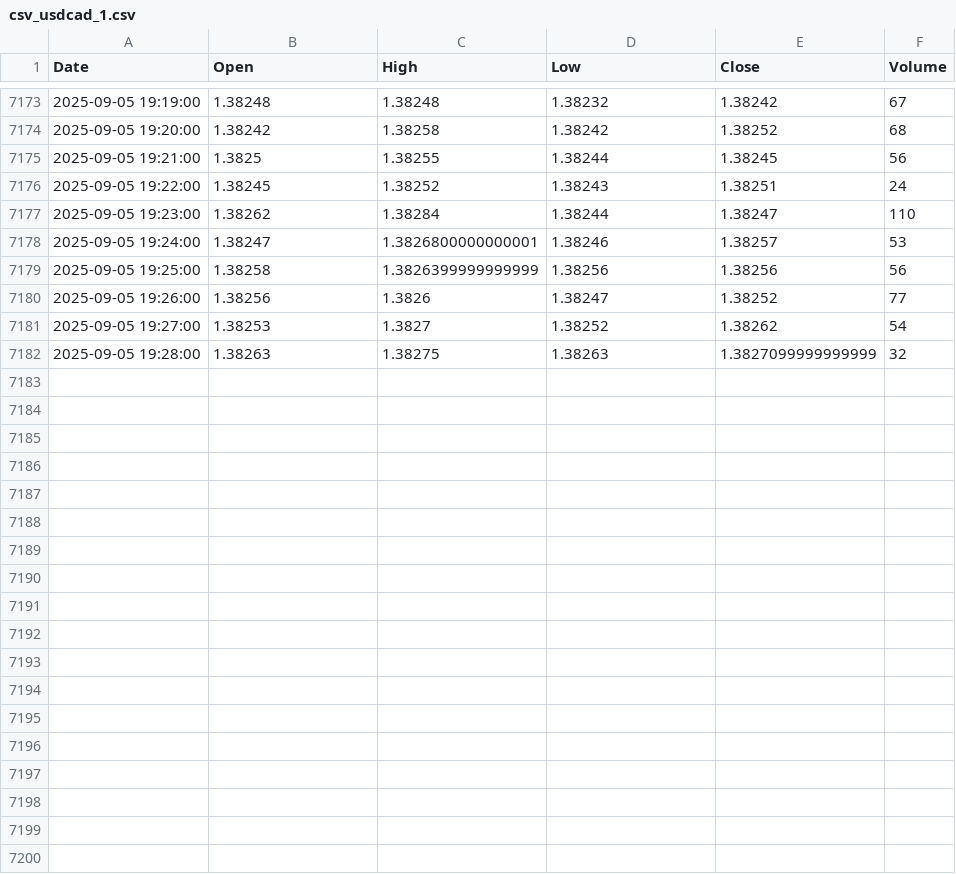
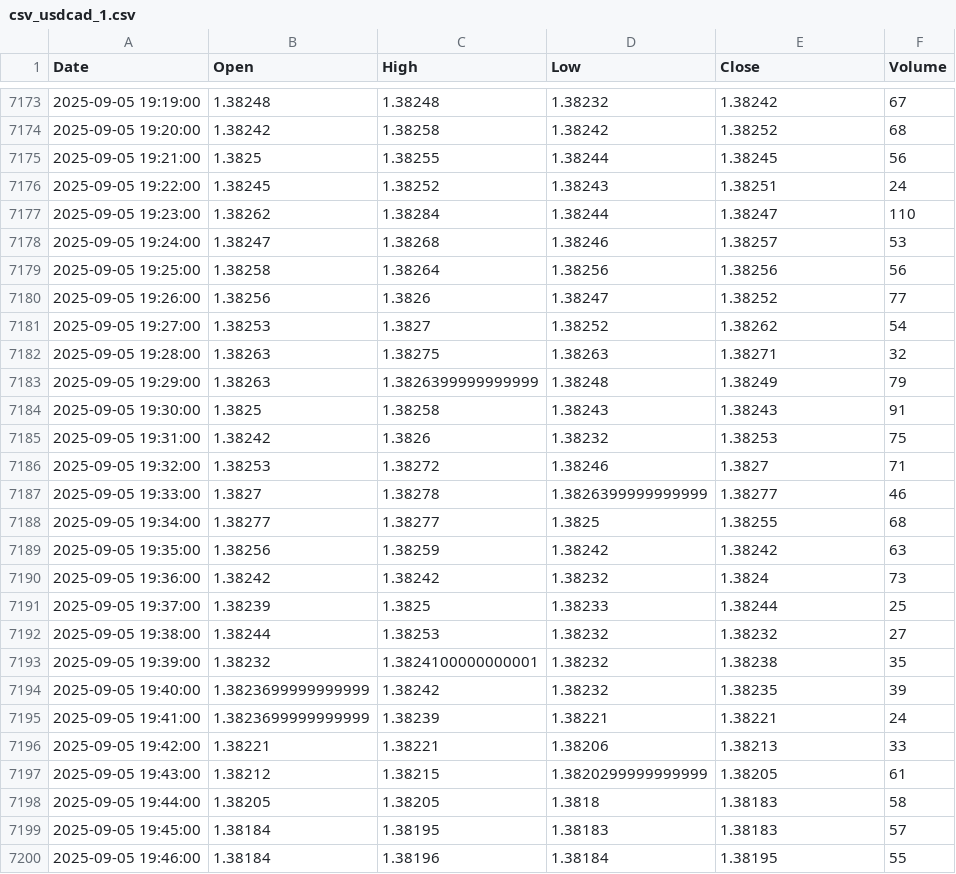
Before and after one commit to mubinxyz/front, a CSV file: csv_data/csv_usdcad_1.csv, drawn as a sheet; only a part is shown, gaps mark what is left out.

```diff
--- a/csv_data/csv_usdcad_1.csv
+++ b/csv_data/csv_usdcad_1.csv
@@ -7177,6 +7177,24 @@ Date,Open,High,Low,Close,Volume
 2025-09-05 19:23:00,1.38262,1.38284,1.38244,1.38247,110
-2025-09-05 19:24:00,1.38247,1.3826800000000001,1.38246,1.38257,53
-2025-09-05 19:25:00,1.38258,1.3826399999999999,1.38256,1.38256,56
+2025-09-05 19:24:00,1.38247,1.38268,1.38246,1.38257,53
+2025-09-05 19:25:00,1.38258,1.38264,1.38256,1.38256,56
 2025-09-05 19:26:00,1.38256,1.3826,1.38247,1.38252,77
 2025-09-05 19:27:00,1.38253,1.3827,1.38252,1.38262,54
-2025-09-05 19:28:00,1.38263,1.38275,1.38263,1.3827099999999999,32
+2025-09-05 19:28:00,1.38263,1.38275,1.38263,1.38271,32
+2025-09-05 19:29:00,1.38263,1.3826399999999999,1.38248,1.38249,79
+2025-09-05 19:30:00,1.3825,1.38258,1.38243,1.38243,91
+2025-09-05 19:31:00,1.38242,1.3826,1.38232,1.38253,75
+2025-09-05 19:32:00,1.38253,1.38272,1.38246,1.3827,71
+2025-09-05 19:33:00,1.3827,1.38278,1.3826399999999999,1.38277,46
+2025-09-05 19:34:00,1.38277,1.38277,1.3825,1.38255,68
+2025-09-05 19:35:00,1.38256,1.38259,1.38242,1.38242,63
+2025-09-05 19:36:00,1.38242,1.38242,1.38232,1.3824,73
+2025-09-05 19:37:00,1.38239,1.3825,1.38233,1.38244,25
+2025-09-05 19:38:00,1.38244,1.38253,1.38232,1.38232,27
+2025-09-05 19:39:00,1.38232,1.3824100000000001,1.38232,1.38238,35
+2025-09-05 19:40:00,1.3823699999999999,1.38242,1.38232,1.38235,39
+2025-09-05 19:41:00,1.3823699999999999,1.38239,1.38221,1.38221,24
+2025-09-05 19:42:00,1.38221,1.38221,1.38206,1.38213,33
+2025-09-05 19:43:00,1.38212,1.38215,1.3820299999999999,1.38205,61
+2025-09-05 19:44:00,1.38205,1.38205,1.3818,1.38183,58
+2025-09-05 19:45:00,1.38184,1.38195,1.38183,1.38183,57
+2025-09-05 19:46:00,1.38184,1.38196,1.38184,1.38195,55
```
Also changed, not shown: csv_data/csv_btcusd_1.csv, csv_data/csv_eurusd_1.csv, 47 other files.
